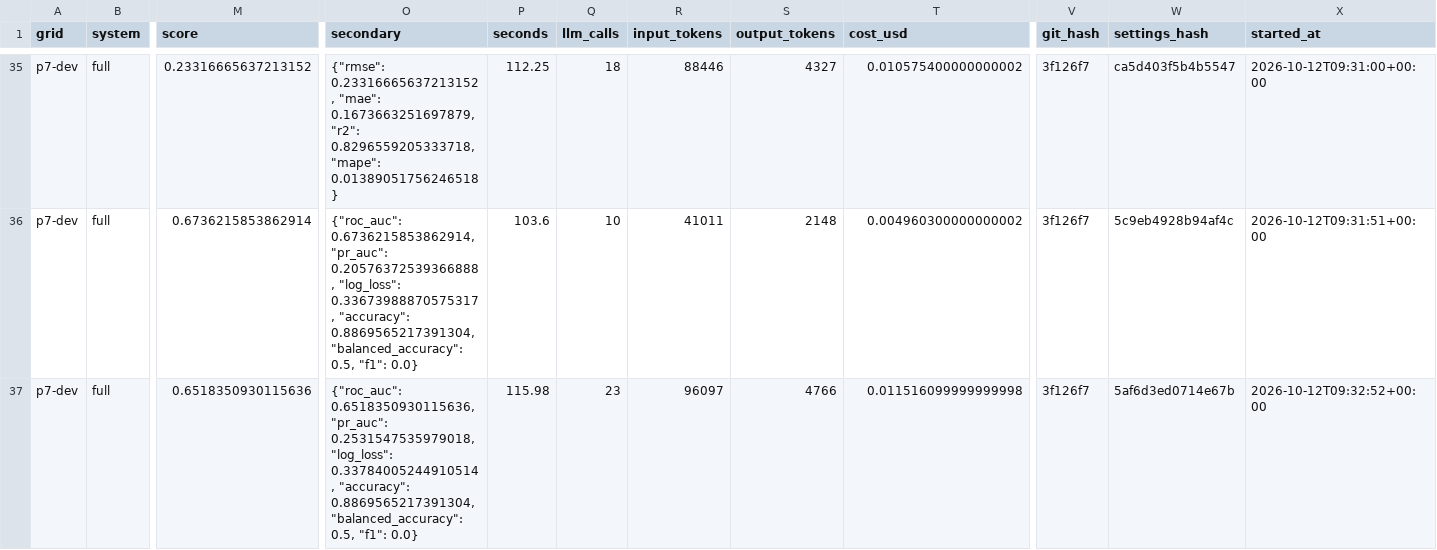
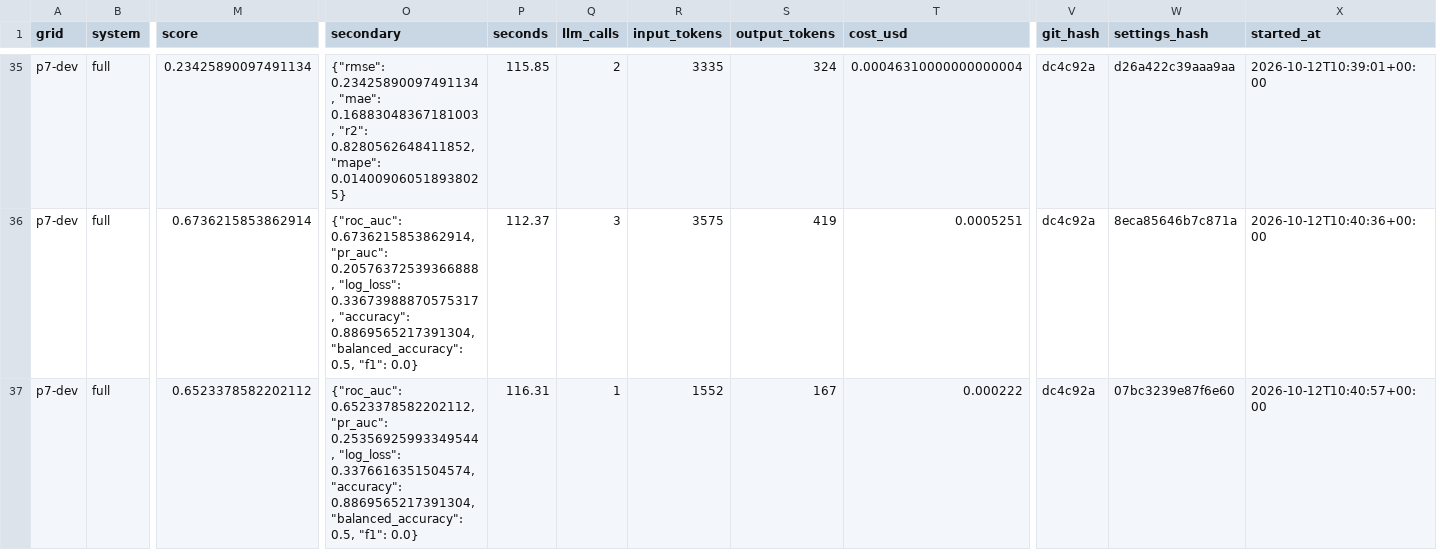
Before and after one commit to naginagiyev/data-science-lab2, a CSV file: benchmark/results/p7-dev.csv, drawn as a sheet; only a part is shown, gaps mark what is left out; the diff covers the shown part only; the diff names each change by its address in the sheet, - before the commit and + after, or states it on an @@ line.

Commit message:
P7.9: dev iteration finished (mini check, cost per run, P7 summary)

```diff
--- a/benchmark/results/p7-dev.csv
+++ b/benchmark/results/p7-dev.csv
-M35 (score): 0.23316665637213152
+M35 (score): 0.23425890097491134
-O35 (secondary): {"rmse": 0.23316665637213152, "mae": 0.1673663251697879, "r2": 0.8296559205333718, "mape": 0.01389051756246518}
+O35 (secondary): {"rmse": 0.23425890097491134, "mae": 0.16883048367181003, "r2": 0.8280562648411852, "mape": 0.014009060518938025}
-P35 (seconds): 112.25
+P35 (seconds): 115.85
-Q35 (llm_calls): 18
+Q35 (llm_calls): 2
-R35 (input_tokens): 88446
+R35 (input_tokens): 3335
-S35 (output_tokens): 4327
+S35 (output_tokens): 324
-T35 (cost_usd): 0.010575400000000002
+T35 (cost_usd): 0.00046310000000000004
-V35:V37 (git_hash): 3f126f7
+V35:V37 (git_hash): dc4c92a
-W35 (settings_hash): ca5d403f5b4b5547
+W35 (settings_hash): d26a422c39aaa9aa
-X35 (started_at): 2026-10-12T09:31:00+00:00
+X35 (started_at): 2026-10-12T10:39:01+00:00
-P36 (seconds): 103.6
+P36 (seconds): 112.37
-Q36 (llm_calls): 10
+Q36 (llm_calls): 3
-R36 (input_tokens): 41011
+R36 (input_tokens): 3575
-S36 (output_tokens): 2148
+S36 (output_tokens): 419
-T36 (cost_usd): 0.004960300000000002
+T36 (cost_usd): 0.0005251
-W36 (settings_hash): 5c9eb4928b94af4c
+W36 (settings_hash): 8eca85646b7c871a
-X36 (started_at): 2026-10-12T09:31:51+00:00
+X36 (started_at): 2026-10-12T10:40:36+00:00
-M37 (score): 0.6518350930115636
+M37 (score): 0.6523378582202112
-O37 (secondary): {"roc_auc": 0.6518350930115636, "pr_auc": 0.2531547535979018, "log_loss": 0.33784005244910514, "accuracy": 0.8869565217391304,…
+O37 (secondary): {"roc_auc": 0.6523378582202112, "pr_auc": 0.25356925993349544, "log_loss": 0.3376616351504574, "accuracy": 0.8869565217391304,…
-P37 (seconds): 115.98
+P37 (seconds): 116.31
-Q37 (llm_calls): 23
+Q37 (llm_calls): 1
-R37 (input_tokens): 96097
+R37 (input_tokens): 1552
-S37 (output_tokens): 4766
+S37 (output_tokens): 167
-T37 (cost_usd): 0.011516099999999998
+T37 (cost_usd): 0.000222
-W37 (settings_hash): 5af6d3ed0714e67b
+W37 (settings_hash): 07bc3239e87f6e60
-X37 (started_at): 2026-10-12T09:32:52+00:00
+X37 (started_at): 2026-10-12T10:40:57+00:00
```
Also changed, not shown: 94 edited cells elsewhere in this file, 5 other files.
